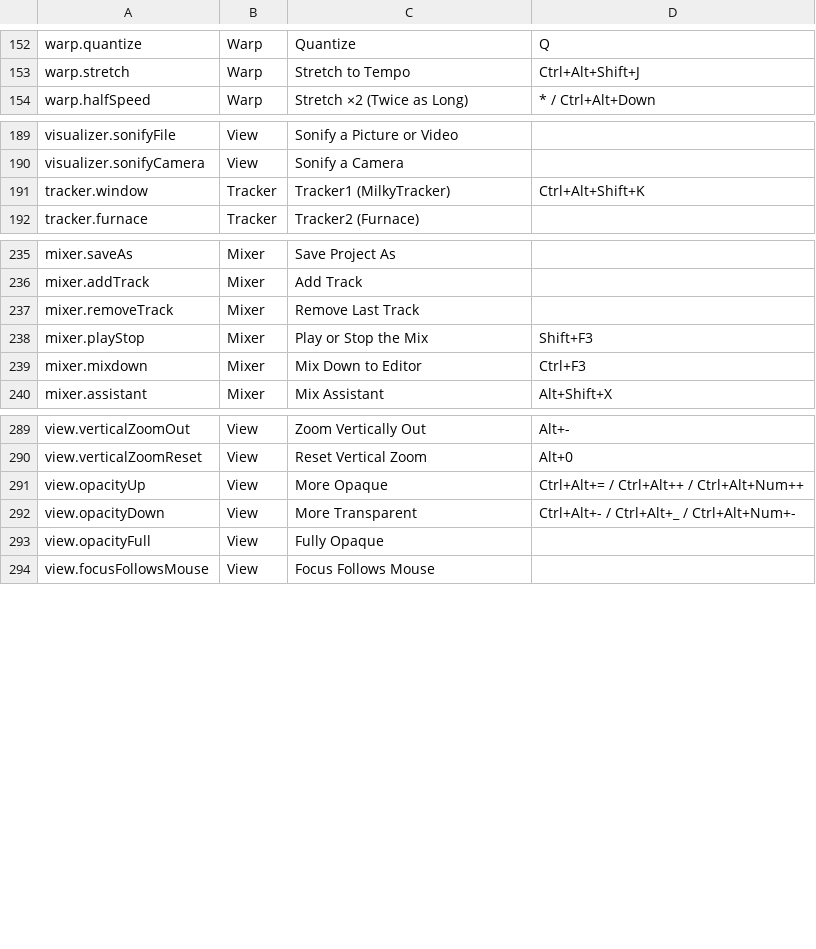
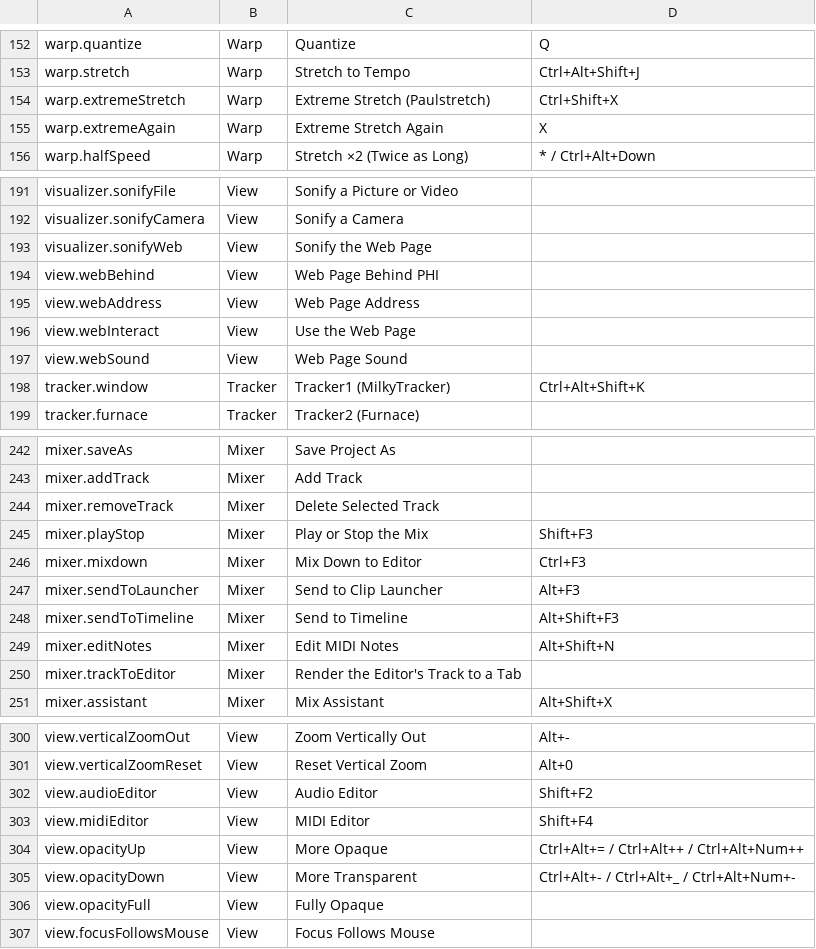
Before and after one commit to phinyx852Hz/audio-editor, a TSV file: docs/manual/data/commands.tsv, drawn as a sheet; only a part is shown, gaps mark what is left out; the diff covers the shown part only.

```diff
--- a/docs/manual/data/commands.tsv
+++ b/docs/manual/data/commands.tsv
@@ -153,2 +153,4 @@ warp.quantize	Warp	Quantize	Q
 warp.stretch	Warp	Stretch to Tempo	Ctrl+Alt+Shift+J
+warp.extremeStretch	Warp	Extreme Stretch (Paulstretch)	Ctrl+Shift+X
+warp.extremeAgain	Warp	Extreme Stretch Again	X
 warp.halfSpeed	Warp	Stretch ×2 (Twice as Long)	* / Ctrl+Alt+Down
@@ -190,2 +192,7 @@ visualizer.sonifyFile	View	Sonify a Picture or Video
 visualizer.sonifyCamera	View	Sonify a Camera	
+visualizer.sonifyWeb	View	Sonify the Web Page	
+view.webBehind	View	Web Page Behind PHI	
+view.webAddress	View	Web Page Address	
+view.webInteract	View	Use the Web Page	
+view.webSound	View	Web Page Sound	
 tracker.window	Tracker	Tracker1 (MilkyTracker)	Ctrl+Alt+Shift+K
@@ -236,5 +243,9 @@ mixer.saveAs	Mixer	Save Project As
 mixer.addTrack	Mixer	Add Track	
-mixer.removeTrack	Mixer	Remove Last Track	
+mixer.removeTrack	Mixer	Delete Selected Track	
 mixer.playStop	Mixer	Play or Stop the Mix	Shift+F3
 mixer.mixdown	Mixer	Mix Down to Editor	Ctrl+F3
+mixer.sendToLauncher	Mixer	Send to Clip Launcher	Alt+F3
+mixer.sendToTimeline	Mixer	Send to Timeline	Alt+Shift+F3
+mixer.editNotes	Mixer	Edit MIDI Notes	Alt+Shift+N
+mixer.trackToEditor	Mixer	Render the Editor's Track to a Tab	
 mixer.assistant	Mixer	Mix Assistant	Alt+Shift+X
@@ -290,2 +301,4 @@ view.verticalZoomOut	View	Zoom Vertically Out	Alt+-
 view.verticalZoomReset	View	Reset Vertical Zoom	Alt+0
+view.audioEditor	View	Audio Editor	Shift+F2
+view.midiEditor	View	MIDI Editor	Shift+F4
 view.opacityUp	View	More Opaque	Ctrl+Alt+= / Ctrl+Alt++ / Ctrl+Alt+Num++
```
Also changed, not shown: 43 added rows elsewhere in this file, 13 other files.
